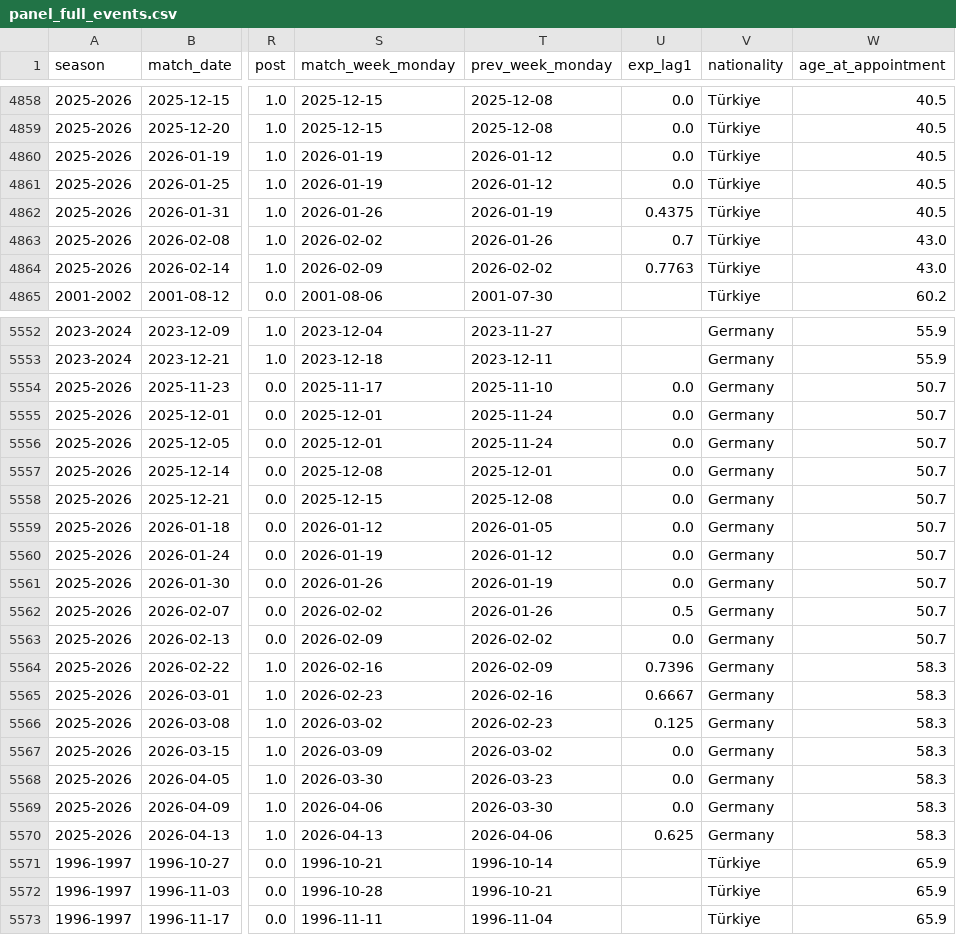
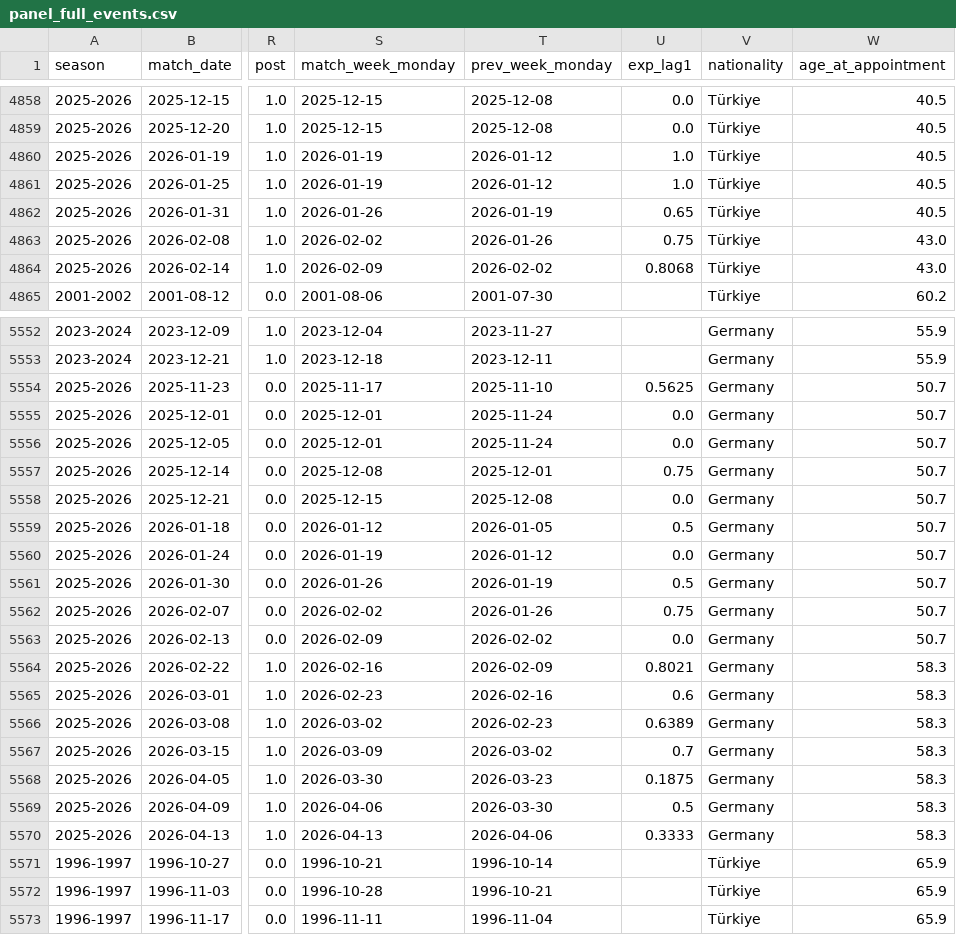
Before and after one commit to HDuo1129/brown-team-daai, a CSV file: out/panel_full_events.csv, drawn as a sheet; only a part is shown, gaps mark what is left out; the diff covers the shown part only; the diff names each change by its address in the sheet, - before the commit and + after, or states it on an @@ line.

```diff
--- a/out/panel_full_events.csv
+++ b/out/panel_full_events.csv
-U4860:U4861 (exp_lag1): 0.0
+U4860:U4861 (exp_lag1): 1.0
-U4862 (exp_lag1): 0.4375
+U4862 (exp_lag1): 0.65
-U4863 (exp_lag1): 0.7
+U4863 (exp_lag1): 0.75
-U4864 (exp_lag1): 0.7763
+U4864 (exp_lag1): 0.8068
-U5554 (exp_lag1): 0.0
+U5554 (exp_lag1): 0.5625
-U5557 (exp_lag1): 0.0
+U5557 (exp_lag1): 0.75
-U5559 (exp_lag1): 0.0
+U5559 (exp_lag1): 0.5
-U5561 (exp_lag1): 0.0
+U5561 (exp_lag1): 0.5
-U5562 (exp_lag1): 0.5
+U5562 (exp_lag1): 0.75
-U5564 (exp_lag1): 0.7396
+U5564 (exp_lag1): 0.8021
-U5565 (exp_lag1): 0.6667
+U5565 (exp_lag1): 0.6
-U5566 (exp_lag1): 0.125
+U5566 (exp_lag1): 0.6389
-U5567 (exp_lag1): 0.0
+U5567 (exp_lag1): 0.7
-U5568 (exp_lag1): 0.0
+U5568 (exp_lag1): 0.1875
-U5569 (exp_lag1): 0.0
+U5569 (exp_lag1): 0.5
-U5570 (exp_lag1): 0.625
+U5570 (exp_lag1): 0.3333
```
Also changed, not shown: 50 edited cells elsewhere in this file, out/expectations.csv, 2 other files.
